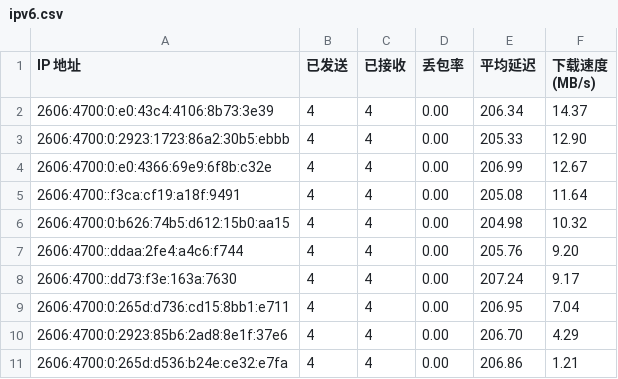
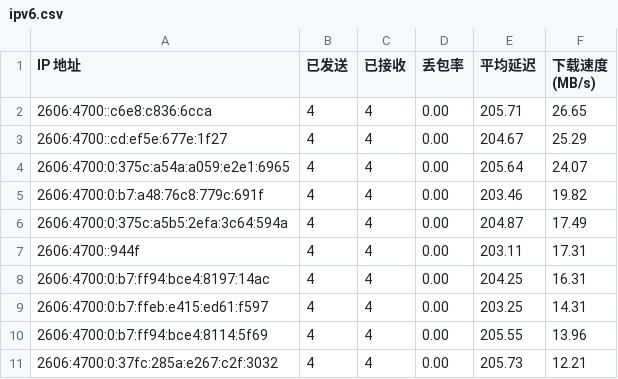
Before and after one commit to yuntinkn06/IPDB, a CSV file: BestCF/ipv6.csv, drawn as a sheet.

Commit message:
Update BestCF/ipv6.csv - 2026-04-23 03:09:08

```diff
--- a/BestCF/ipv6.csv
+++ b/BestCF/ipv6.csv
@@ -1,11 +1,11 @@
 IP 地址,已发送,已接收,丢包率,平均延迟,下载速度 (MB/s)
-2606:4700:0:e0:43c4:4106:8b73:3e39,4,4,0.00,206.34,14.37
-2606:4700:0:2923:1723:86a2:30b5:ebbb,4,4,0.00,205.33,12.90
-2606:4700:0:e0:4366:69e9:6f8b:c32e,4,4,0.00,206.99,12.67
-2606:4700::f3ca:cf19:a18f:9491,4,4,0.00,205.08,11.64
-2606:4700:0:b626:74b5:d612:15b0:aa15,4,4,0.00,204.98,10.32
-2606:4700::ddaa:2fe4:a4c6:f744,4,4,0.00,205.76,9.20
-2606:4700::dd73:f3e:163a:7630,4,4,0.00,207.24,9.17
-2606:4700:0:265d:d736:cd15:8bb1:e711,4,4,0.00,206.95,7.04
-2606:4700:0:2923:85b6:2ad8:8e1f:37e6,4,4,0.00,206.70,4.29
-2606:4700:0:265d:d536:b24e:ce32:e7fa,4,4,0.00,206.86,1.21
+2606:4700::c6e8:c836:6cca,4,4,0.00,205.71,26.65
+2606:4700::cd:ef5e:677e:1f27,4,4,0.00,204.67,25.29
+2606:4700:0:375c:a54a:a059:e2e1:6965,4,4,0.00,205.64,24.07
+2606:4700:0:b7:a48:76c8:779c:691f,4,4,0.00,203.46,19.82
+2606:4700:0:375c:a5b5:2efa:3c64:594a,4,4,0.00,204.87,17.49
+2606:4700::944f,4,4,0.00,203.11,17.31
+2606:4700:0:b7:ff94:bce4:8197:14ac,4,4,0.00,204.25,16.31
+2606:4700:0:b7:ffeb:e415:ed61:f597,4,4,0.00,203.25,14.31
+2606:4700:0:b7:ff94:bce4:8114:5f69,4,4,0.00,205.55,13.96
+2606:4700:0:37fc:285a:e267:c2f:3032,4,4,0.00,205.73,12.21
```
